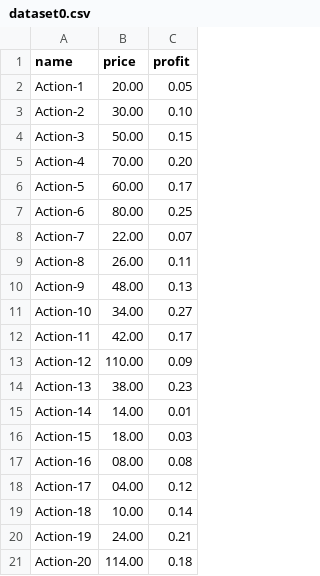
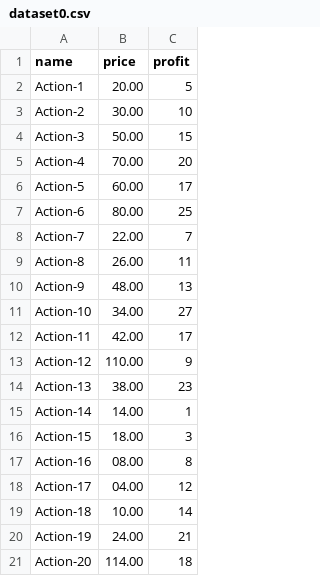
Before and after one commit to 0ddbird/OC_Python_P7, a CSV file: project_data/datasets/dataset0.csv, drawn as a sheet.

```diff
--- a/project_data/datasets/dataset0.csv
+++ b/project_data/datasets/dataset0.csv
@@ -1,21 +1,21 @@
 name,price,profit
-Action-1,20.00,0.05
-Action-2,30.00,0.10
-Action-3,50.00,0.15
-Action-4,70.00,0.20
-Action-5,60.00,0.17
-Action-6,80.00,0.25
-Action-7,22.00,0.07
-Action-8,26.00,0.11
-Action-9,48.00,0.13
-Action-10,34.00,0.27
-Action-11,42.00,0.17
-Action-12,110.00,0.09
-Action-13,38.00,0.23
-Action-14,14.00,0.01
-Action-15,18.00,0.03
-Action-16,08.00,0.08
-Action-17,04.00,0.12
-Action-18,10.00,0.14
-Action-19,24.00,0.21
-Action-20,114.00,0.18
+Action-1,20.00,5
+Action-2,30.00,10
+Action-3,50.00,15
+Action-4,70.00,20
+Action-5,60.00,17
+Action-6,80.00,25
+Action-7,22.00,7
+Action-8,26.00,11
+Action-9,48.00,13
+Action-10,34.00,27
+Action-11,42.00,17
+Action-12,110.00,9
+Action-13,38.00,23
+Action-14,14.00,1
+Action-15,18.00,3
+Action-16,08.00,8
+Action-17,04.00,12
+Action-18,10.00,14
+Action-19,24.00,21
+Action-20,114.00,18
```
Also changed, not shown: 39 other files.
